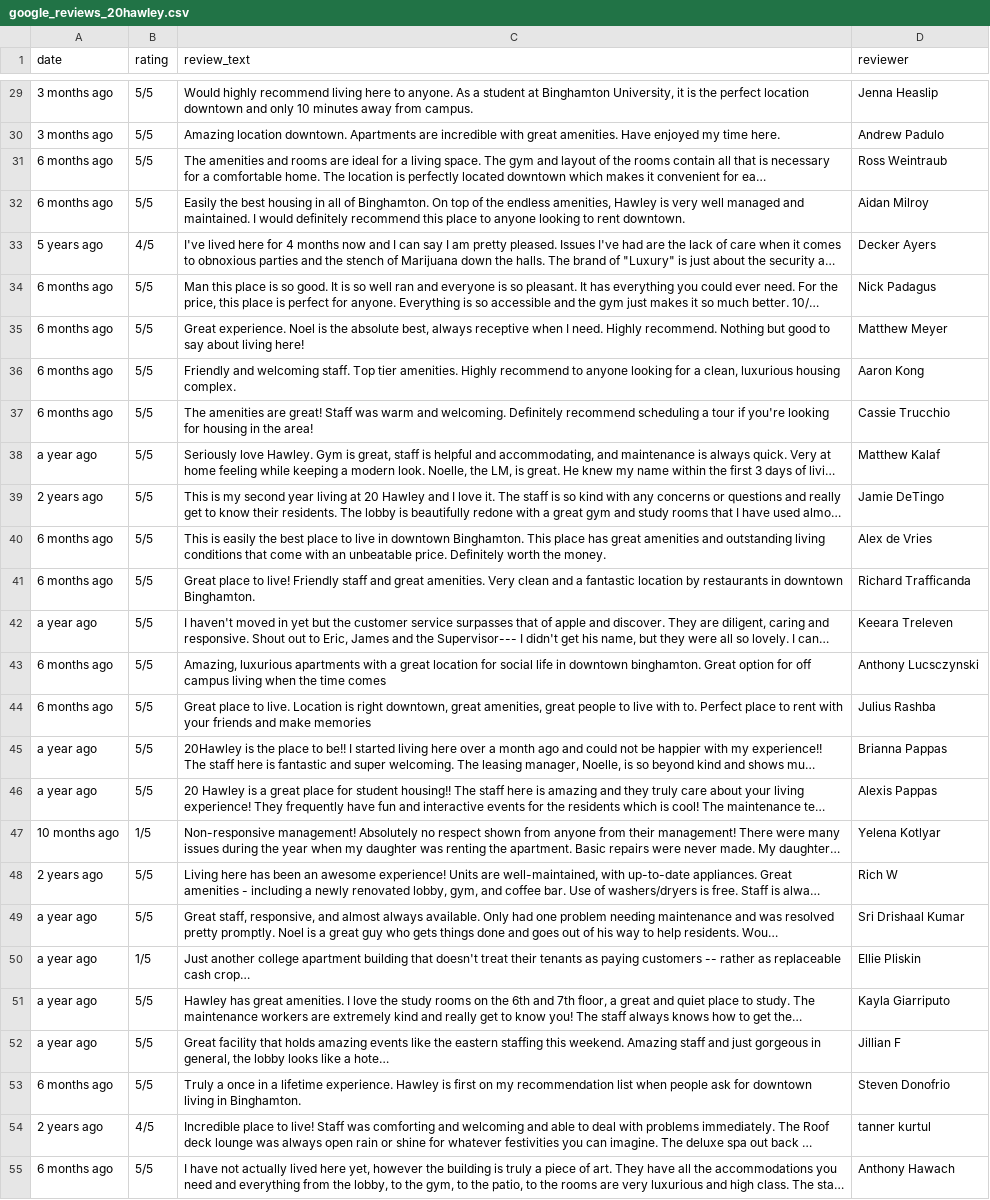
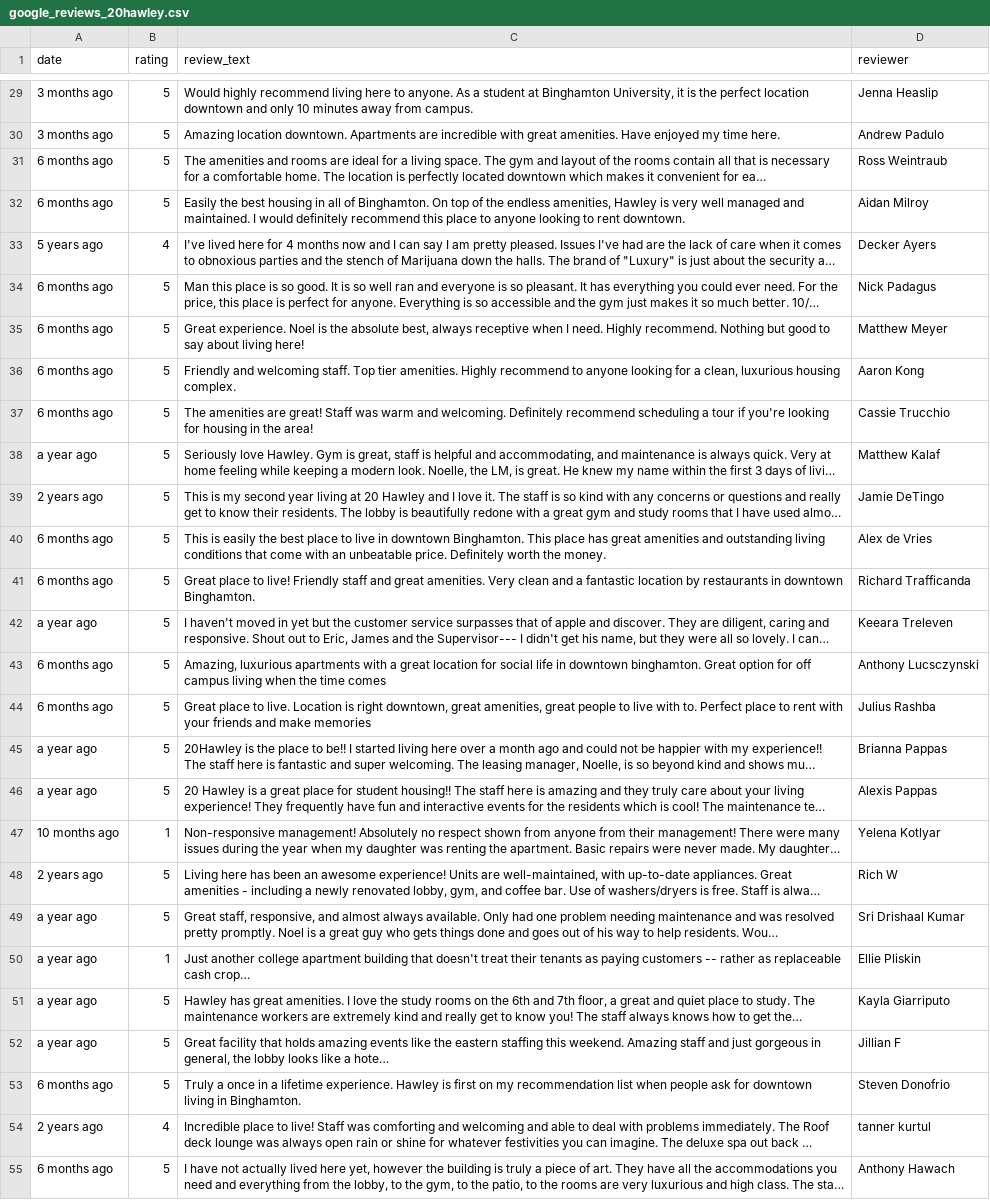
Before and after one commit to WhileCrocodile/HARP-151-Final-Project, a CSV file: Review Scraping/Google Reviews/google_reviews_20hawley.csv, drawn as a sheet; only a part is shown, gaps mark what is left out; long unchanged cells end in …; the diff covers the shown part only; the diff names each change by its address in the sheet, - before the commit and + after, or states it on an @@ line.

```diff
--- a/Review Scraping/Google Reviews/google_reviews_20hawley.csv
+++ b/Review Scraping/Google Reviews/google_reviews_20hawley.csv
-B29:B32 (rating): 5/5
+B29:B32 (rating): 5
-B33 (rating): 4/5
+B33 (rating): 4
-B34:B46 (rating): 5/5
+B34:B46 (rating): 5
-B47 (rating): 1/5
+B47 (rating): 1
-B48:B49 (rating): 5/5
+B48:B49 (rating): 5
-B50 (rating): 1/5
+B50 (rating): 1
-B51:B53 (rating): 5/5
+B51:B53 (rating): 5
-B54 (rating): 4/5
+B54 (rating): 4
-B55 (rating): 5/5
+B55 (rating): 5
```
Also changed, not shown: 172 edited cells elsewhere in this file, Review Scraping/Google Reviews/google_reviews_printinghouse.csv, Review Scraping/Google Reviews/google_reviews_uclub.csv, 4 other files.
